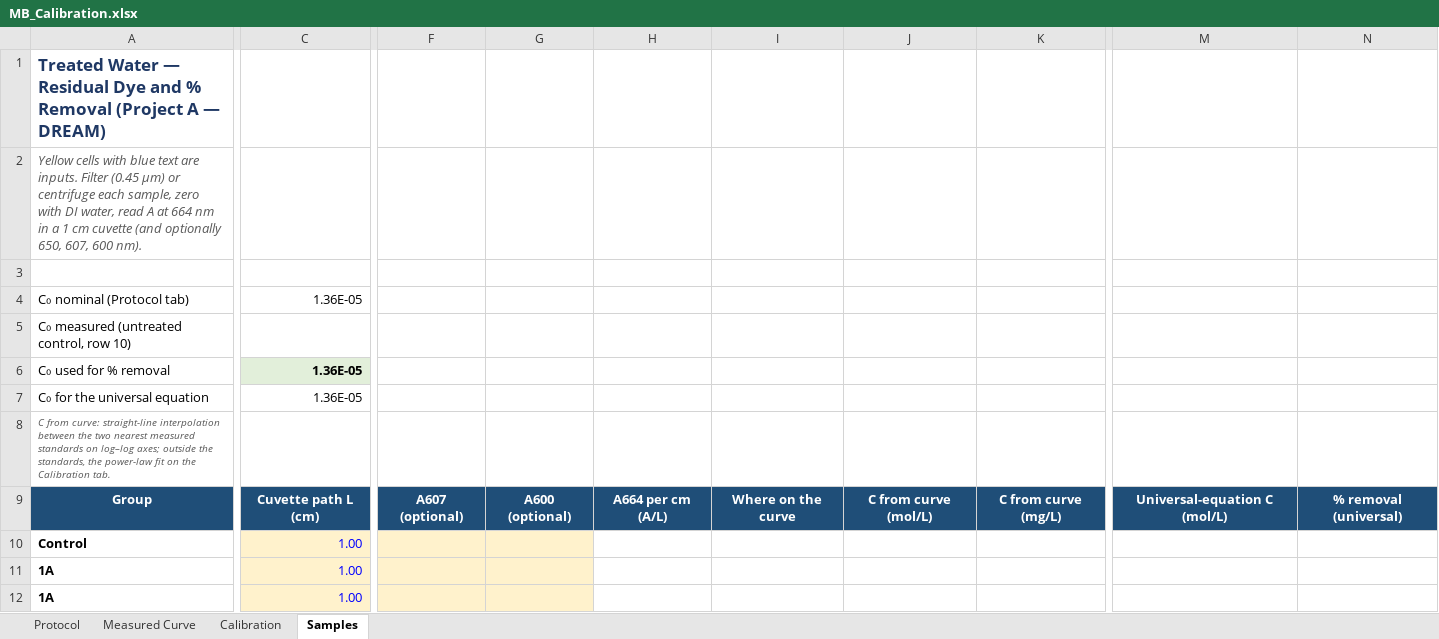
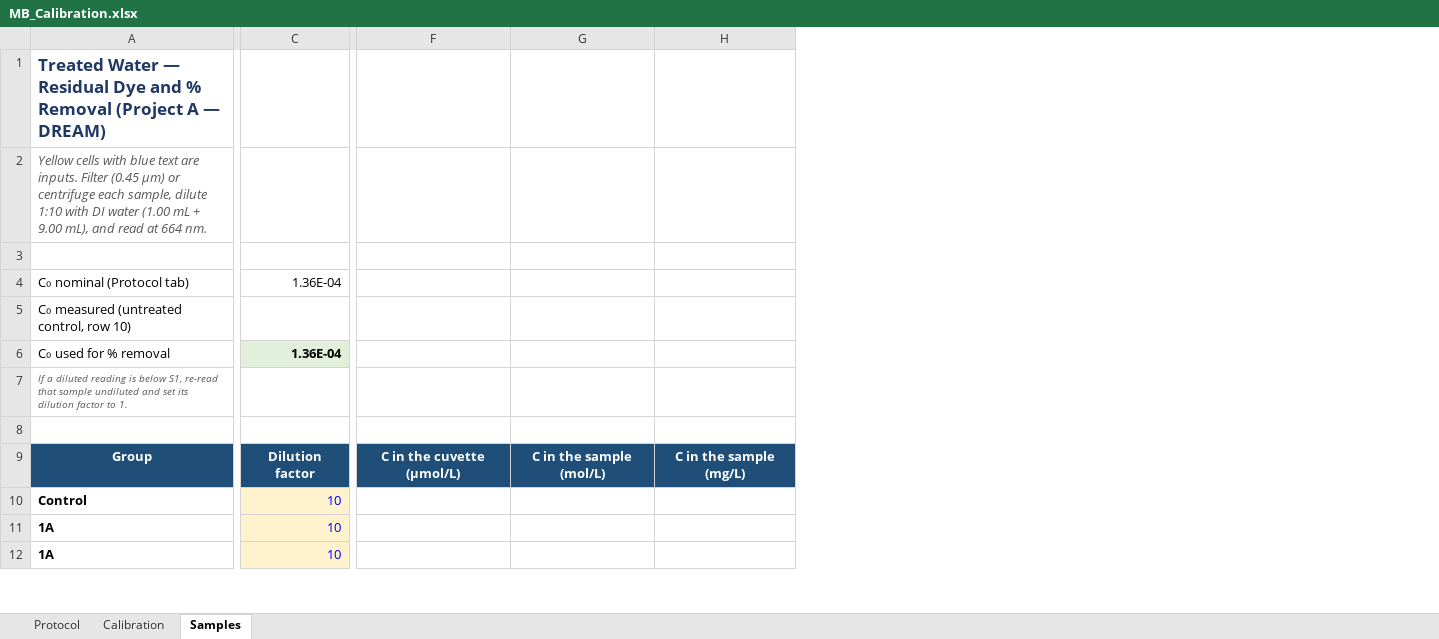
Before and after one commit to danielaferreiragarcia/TA-class, an Excel workbook: calibration/MB_Calibration.xlsx, sheet Samples, drawn as a sheet; only a part is shown, gaps mark what is left out; values as stored, in another font and other column widths than the file's, no borders; removed rows and columns are numbered as before the commit, all else as after; rows hold the shown columns only; the diff covers the shown part only; the diff names each change by its address in the sheet, - before the commit and + after, or states it on an @@ line.

```diff
--- a/calibration/MB_Calibration.xlsx (sheet Samples)
+++ b/calibration/MB_Calibration.xlsx (sheet Samples)
-sheet tab: Measured Curve
-column C, rows 4-6: 1.36E-05 |  | 1.36E-05; rows 9-12: Cuvette path L (cm) | 1.00 | 1.00 | 1.00
+column C, rows 4-6: 1.36E-04 |  | 1.36E-04; rows 9-12: Dilution factor | 10 | 10 | 10
-column F, row 9: A607 (optional)
-column G, row 9: A600 (optional)
-column H, row 9: A664 per cm (A/L)
-column I, row 9: Where on the curve
-column J, row 9: C from curve (mol/L)
-column K, row 9: C from curve (mg/L)
+column F, row 9: C in the cuvette (µmol/L)
+column G, row 9: C in the sample (mol/L)
+column H, row 9: C in the sample (mg/L)
-column M, row 9: Universal-equation C (mol/L)
-column N, row 9: % removal (universal)
-A2: …each sample, zero with DI water, read A at 664 nm in a 1 cm cuvette (and optionally 650, 607, 600 nm).
+A2: …each sample, dilute 1:10 with DI water (1.00 mL + 9.00 mL), and read at 664 nm.
-row 7: C₀ for the universal equation | 1.36E-05
-A7: C from curve: straight-line interpolation between the two nearest measured standards on log–log axes; outside the standards, the power-law fit on the Calibration tab.
+A7: If a diluted reading is below S1, re-read that sample undiluted and set its dilution factor to 1.
+row 8: (empty)
```
Also changed, not shown: 2 added columns, 2 removed columns, 7 edited cells and cell formats elsewhere in this sheet, sheet Protocol, sheet Calibration, formulas that keep their value, charts or pictures, 2 other files.
